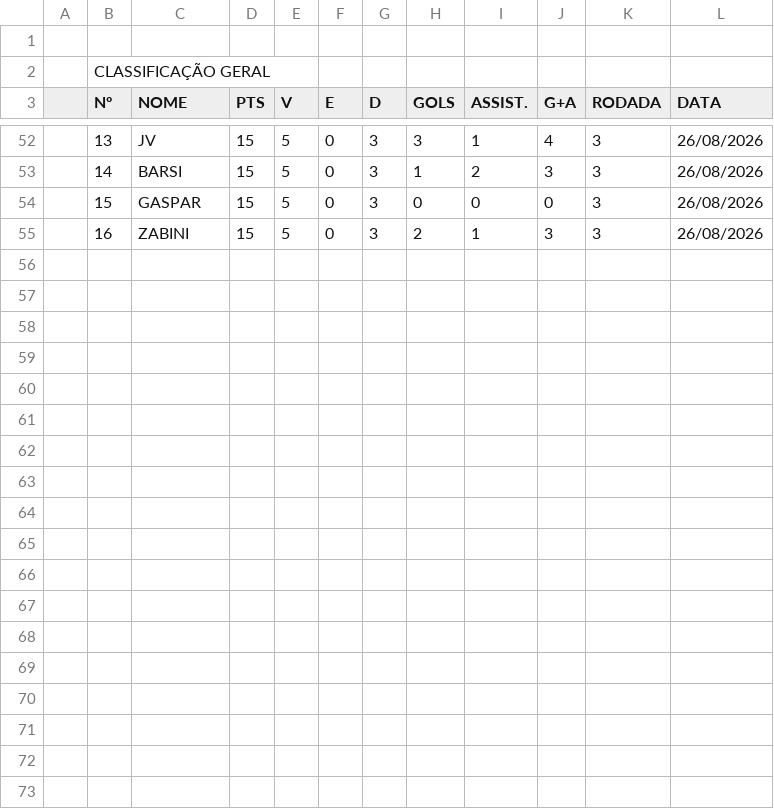
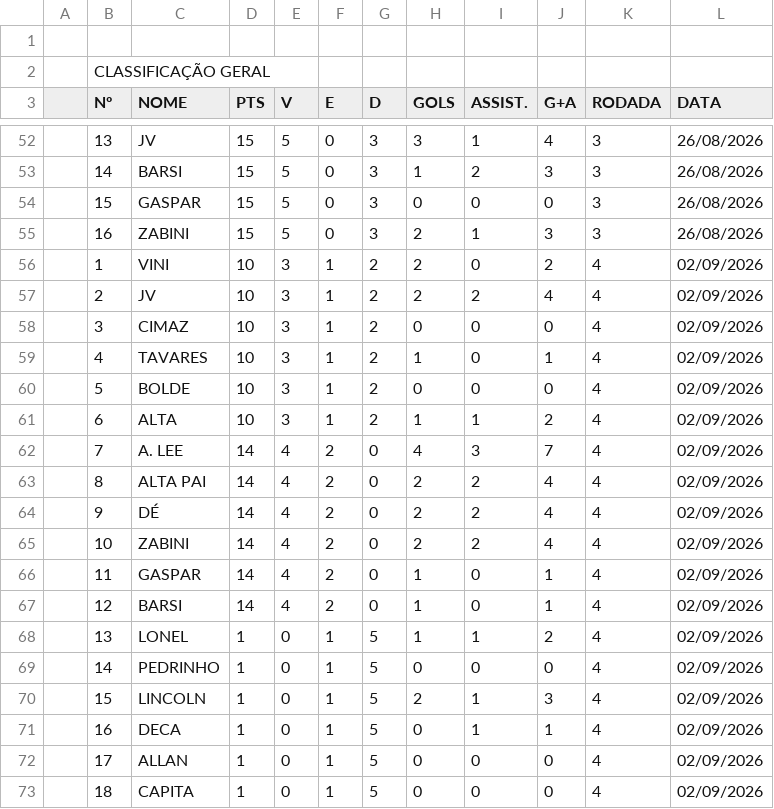
Before and after one commit to g-biroli/ProjetoDados_Futebol_Quarta, a CSV file: data/base_jogos.csv, drawn as a sheet; only a part is shown, gaps mark what is left out; the diff names each change by its address in the sheet, - before the commit and + after, or states it on an @@ line.

```diff
--- a/data/base_jogos.csv
+++ b/data/base_jogos.csv
+row 56:  | 1 | VINI | 10 | 3 | 1 | 2 | 2 | 0 | 2 | 4 | 02/09/2026
+row 57:  | 2 | JV | 10 | 3 | 1 | 2 | 2 | 2 | 4 | 4 | 02/09/2026
+row 58:  | 3 | CIMAZ | 10 | 3 | 1 | 2 | 0 | 0 | 0 | 4 | 02/09/2026
+row 59:  | 4 | TAVARES | 10 | 3 | 1 | 2 | 1 | 0 | 1 | 4 | 02/09/2026
+row 60:  | 5 | BOLDE | 10 | 3 | 1 | 2 | 0 | 0 | 0 | 4 | 02/09/2026
+row 61:  | 6 | ALTA | 10 | 3 | 1 | 2 | 1 | 1 | 2 | 4 | 02/09/2026
+row 62:  | 7 | A. LEE | 14 | 4 | 2 | 0 | 4 | 3 | 7 | 4 | 02/09/2026
+row 63:  | 8 | ALTA PAI | 14 | 4 | 2 | 0 | 2 | 2 | 4 | 4 | 02/09/2026
+row 64:  | 9 | DÉ | 14 | 4 | 2 | 0 | 2 | 2 | 4 | 4 | 02/09/2026
+row 65:  | 10 | ZABINI | 14 | 4 | 2 | 0 | 2 | 2 | 4 | 4 | 02/09/2026
+row 66:  | 11 | GASPAR | 14 | 4 | 2 | 0 | 1 | 0 | 1 | 4 | 02/09/2026
+row 67:  | 12 | BARSI | 14 | 4 | 2 | 0 | 1 | 0 | 1 | 4 | 02/09/2026
+row 68:  | 13 | LONEL | 1 | 0 | 1 | 5 | 1 | 1 | 2 | 4 | 02/09/2026
+row 69:  | 14 | PEDRINHO | 1 | 0 | 1 | 5 | 0 | 0 | 0 | 4 | 02/09/2026
+row 70:  | 15 | LINCOLN | 1 | 0 | 1 | 5 | 2 | 1 | 3 | 4 | 02/09/2026
+row 71:  | 16 | DECA | 1 | 0 | 1 | 5 | 0 | 1 | 1 | 4 | 02/09/2026
+row 72:  | 17 | ALLAN | 1 | 0 | 1 | 5 | 0 | 0 | 0 | 4 | 02/09/2026
+row 73:  | 18 | CAPITA | 1 | 0 | 1 | 5 | 0 | 0 | 0 | 4 | 02/09/2026
```
